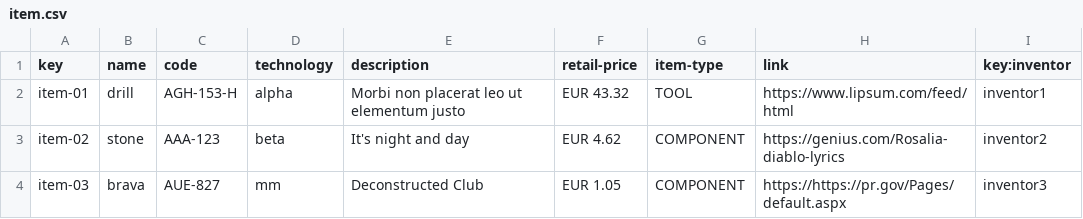
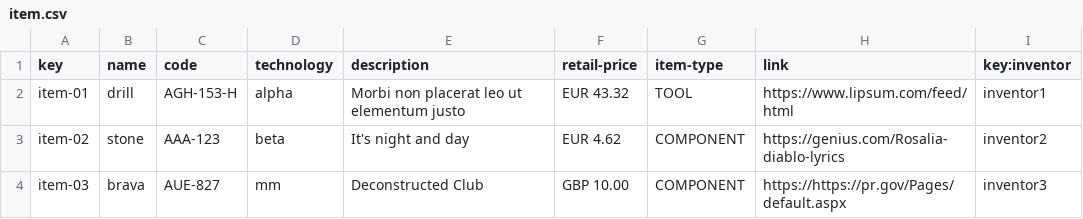
Before and after one commit to anac29/Acme-Toolkits, a CSV file: src/main/webapp/WEB-INF/resources/sample-data/item.csv, drawn as a sheet.

```diff
--- a/src/main/webapp/WEB-INF/resources/sample-data/item.csv
+++ b/src/main/webapp/WEB-INF/resources/sample-data/item.csv
@@ -3,2 +3,2 @@ item-01,drill,AGH-153-H,alpha,Morbi non placerat leo ut elementum justo,"EUR 43.
 item-02,stone,AAA-123,beta,It's night and day,"EUR 4.62",COMPONENT,https://genius.com/Rosalia-diablo-lyrics,inventor2
-item-03,brava,AUE-827,mm,Deconstructed Club,"EUR 1.05",COMPONENT,https://https://pr.gov/Pages/default.aspx,inventor3
+item-03,brava,AUE-827,mm,Deconstructed Club,"GBP 10.00",COMPONENT,https://https://pr.gov/Pages/default.aspx,inventor3
```
Also changed, not shown: 8 other files.
